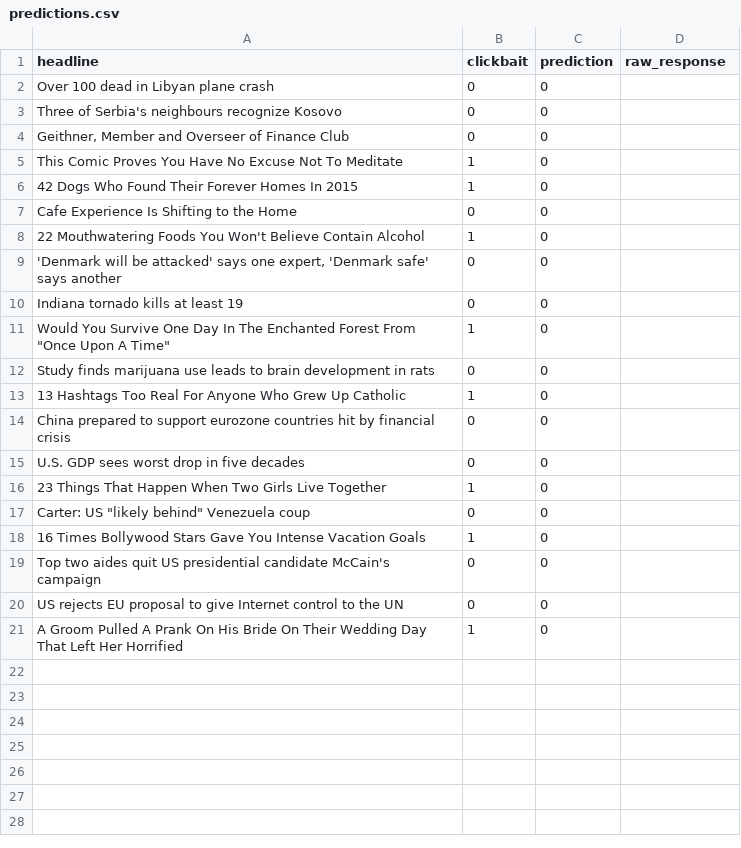
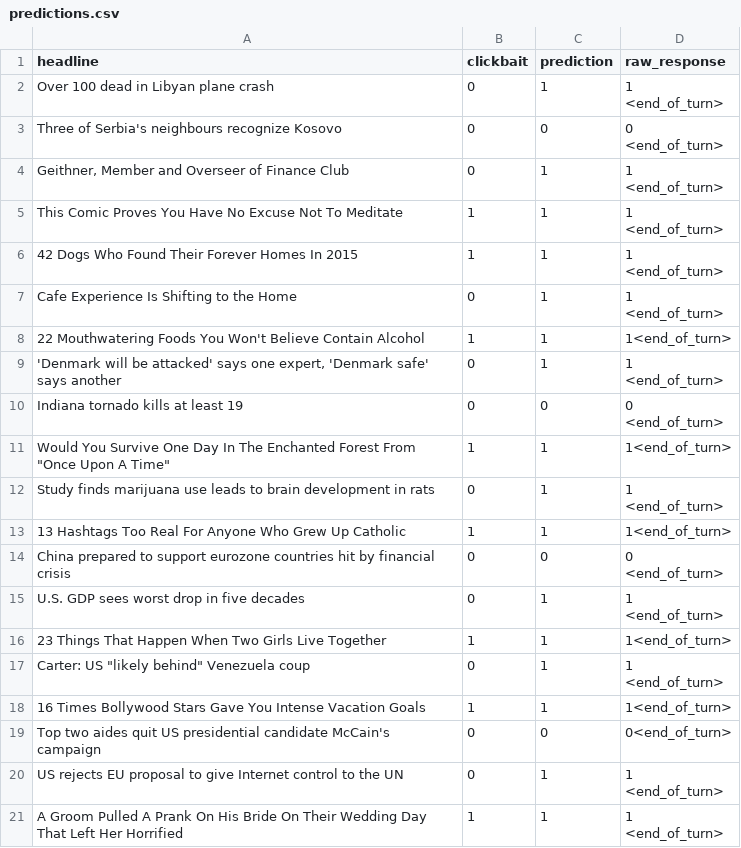
Before and after one commit to kvdep/NLP_CLICKBAIT_PROMPTING_EXP_LOG, a CSV file: experiments/gemma_3_4b/few_shot_system/predictions.csv, drawn as a sheet.

Commit message:
[GPU 1] Add exp few_shot_system for model gemma_3_4b

```diff
--- a/experiments/gemma_3_4b/few_shot_system/predictions.csv
+++ b/experiments/gemma_3_4b/few_shot_system/predictions.csv
@@ -1,21 +1,35 @@
 headline,clickbait,prediction,raw_response
-Over 100 dead in Libyan plane crash,0,0,
-Three of Serbia's neighbours recognize Kosovo,0,0,
-"Geithner, Member and Overseer of Finance Club",0,0,
-This Comic Proves You Have No Excuse Not To Meditate,1,0,
-42 Dogs Who Found Their Forever Homes In 2015,1,0,
-Cafe Experience Is Shifting to the Home,0,0,
-22 Mouthwatering Foods You Won't Believe Contain Alcohol,1,0,
-"'Denmark will be attacked' says one expert, 'Denmark safe' says another",0,0,
-Indiana tornado kills at least 19,0,0,
-"Would You Survive One Day In The Enchanted Forest From ""Once Upon A Time""",1,0,
-Study finds marijuana use leads to brain development in rats,0,0,
-13 Hashtags Too Real For Anyone Who Grew Up Catholic,1,0,
-China prepared to support eurozone countries hit by financial crisis,0,0,
-U.S. GDP sees worst drop in five decades,0,0,
-23 Things That Happen When Two Girls Live Together,1,0,
-"Carter: US ""likely behind"" Venezuela coup",0,0,
-16 Times Bollywood Stars Gave You Intense Vacation Goals,1,0,
-Top two aides quit US presidential candidate McCain's campaign,0,0,
-US rejects EU proposal to give Internet control to the UN,0,0,
-A Groom Pulled A Prank On His Bride On Their Wedding Day That Left Her Horrified,1,0,
+Over 100 dead in Libyan plane crash,0,1,"1
+<end_of_turn>"
+Three of Serbia's neighbours recognize Kosovo,0,0,"0
+<end_of_turn>"
+"Geithner, Member and Overseer of Finance Club",0,1,"1
+<end_of_turn>"
+This Comic Proves You Have No Excuse Not To Meditate,1,1,"1
+<end_of_turn>"
+42 Dogs Who Found Their Forever Homes In 2015,1,1,"1
+<end_of_turn>"
+Cafe Experience Is Shifting to the Home,0,1,"1
+<end_of_turn>"
+22 Mouthwatering Foods You Won't Believe Contain Alcohol,1,1,1<end_of_turn>
+"'Denmark will be attacked' says one expert, 'Denmark safe' says another",0,1,"1
+<end_of_turn>"
+Indiana tornado kills at least 19,0,0,"0
+<end_of_turn>"
+"Would You Survive One Day In The Enchanted Forest From ""Once Upon A Time""",1,1,1<end_of_turn>
+Study finds marijuana use leads to brain development in rats,0,1,"1
+<end_of_turn>"
+13 Hashtags Too Real For Anyone Who Grew Up Catholic,1,1,1<end_of_turn>
+China prepared to support eurozone countries hit by financial crisis,0,0,"0
+<end_of_turn>"
+U.S. GDP sees worst drop in five decades,0,1,"1
+<end_of_turn>"
+23 Things That Happen When Two Girls Live Together,1,1,1<end_of_turn>
+"Carter: US ""likely behind"" Venezuela coup",0,1,"1
+<end_of_turn>"
+16 Times Bollywood Stars Gave You Intense Vacation Goals,1,1,1<end_of_turn>
+Top two aides quit US presidential candidate McCain's campaign,0,0,0<end_of_turn>
+US rejects EU proposal to give Internet control to the UN,0,1,"1
+<end_of_turn>"
+A Groom Pulled A Prank On His Bride On Their Wedding Day That Left Her Horrified,1,1,"1
+<end_of_turn>"
```
Also changed, not shown: results/few_shot_system_summary_metrics.csv, 1 other file.
